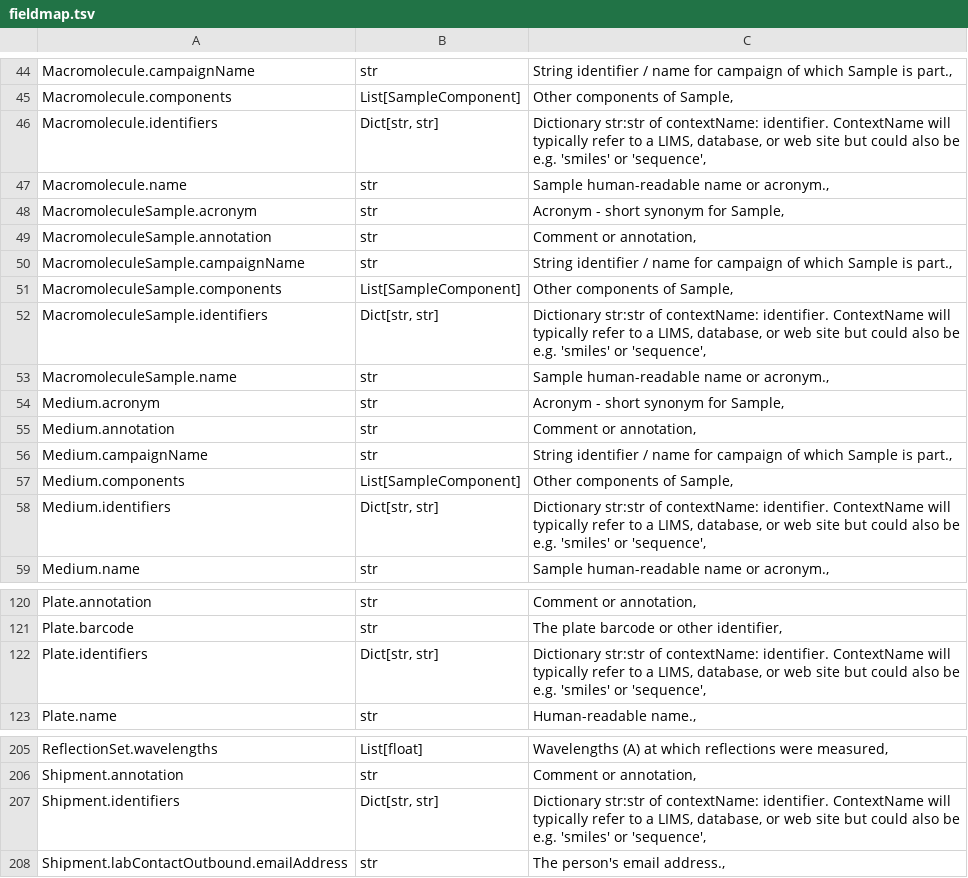
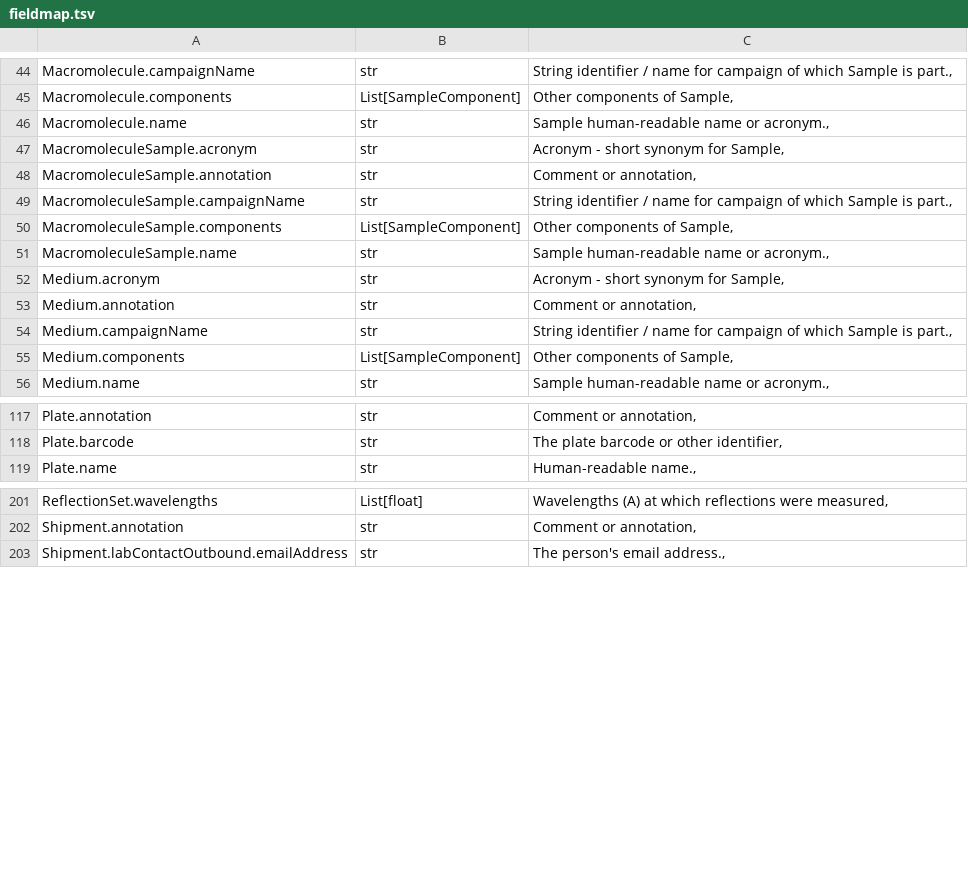
Before and after one commit to rhfogh/mxlims_data_model, a TSV file: mxlims/core/fieldmap.tsv, drawn as a sheet; only a part is shown, gaps mark what is left out; the diff names each change by its address in the sheet, - before the commit and + after, or states it on an @@ line.

Commit message:
Updated identifiers and parentSampel link

```diff
--- a/mxlims/core/fieldmap.tsv
+++ b/mxlims/core/fieldmap.tsv
-row 46: Macromolecule.identifiers | Dict[str, str] | Dictionary str:str of contextName: identifier. ContextName will typically refer to a LIMS, database, or web site but could also be e.g. 'smiles' or 'sequence',
-row 52: MacromoleculeSample.identifiers | Dict[str, str] | Dictionary str:str of contextName: identifier. ContextName will typically refer to a LIMS, database, or web site but could also be e.g. 'smiles' or 'sequence',
-row 58: Medium.identifiers | Dict[str, str] | Dictionary str:str of contextName: identifier. ContextName will typically refer to a LIMS, database, or web site but could also be e.g. 'smiles' or 'sequence',
-row 122: Plate.identifiers | Dict[str, str] | Dictionary str:str of contextName: identifier. ContextName will typically refer to a LIMS, database, or web site but could also be e.g. 'smiles' or 'sequence',
-row 207: Shipment.identifiers | Dict[str, str] | Dictionary str:str of contextName: identifier. ContextName will typically refer to a LIMS, database, or web site but could also be e.g. 'smiles' or 'sequence',
```
Also changed, not shown: 56 other files.
